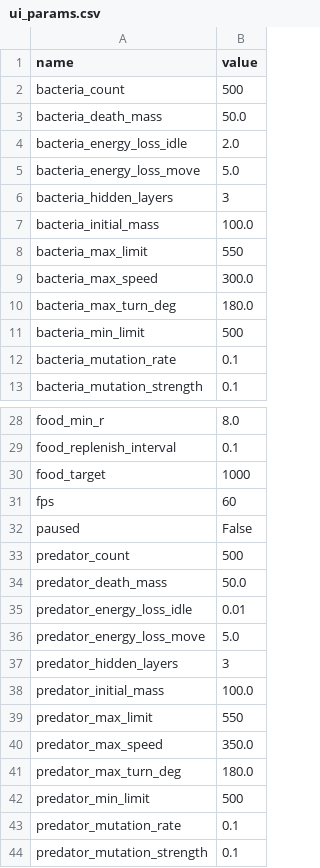
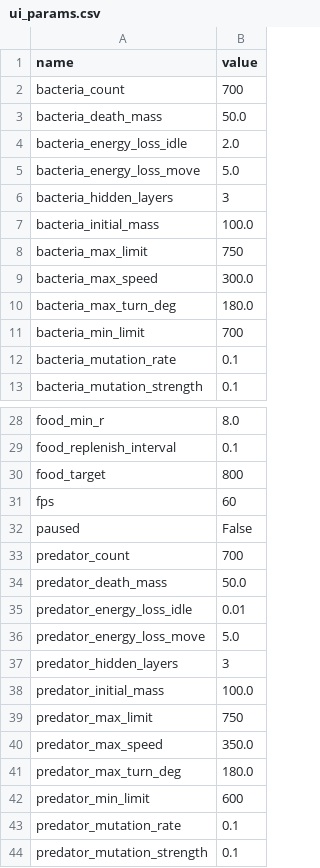
Before and after one commit to alexsandromfas/agentbiosim, a CSV file: sim/ui_params.csv, drawn as a sheet; only a part is shown, gaps mark what is left out.

```diff
--- a/sim/ui_params.csv
+++ b/sim/ui_params.csv
@@ -1,3 +1,3 @@
 name,value
-bacteria_count,500
+bacteria_count,700
 bacteria_death_mass,50.0
@@ -7,6 +7,6 @@ bacteria_hidden_layers,3
 bacteria_initial_mass,100.0
-bacteria_max_limit,550
+bacteria_max_limit,750
 bacteria_max_speed,300.0
 bacteria_max_turn_deg,180.0
-bacteria_min_limit,500
+bacteria_min_limit,700
 bacteria_mutation_rate,0.1
@@ -29,6 +29,6 @@ food_min_r,8.0
 food_replenish_interval,0.1
-food_target,1000
+food_target,800
 fps,60
 paused,False
-predator_count,500
+predator_count,700
 predator_death_mass,50.0
@@ -38,6 +38,6 @@ predator_hidden_layers,3
 predator_initial_mass,100.0
-predator_max_limit,550
+predator_max_limit,750
 predator_max_speed,350.0
 predator_max_turn_deg,180.0
-predator_min_limit,500
+predator_min_limit,600
 predator_mutation_rate,0.1
```
